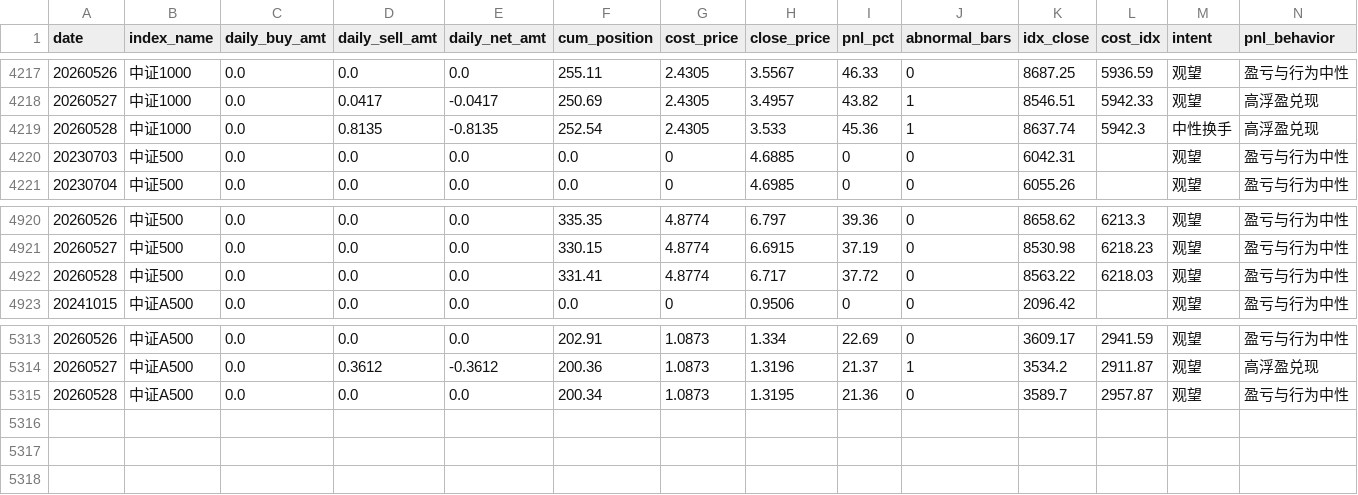
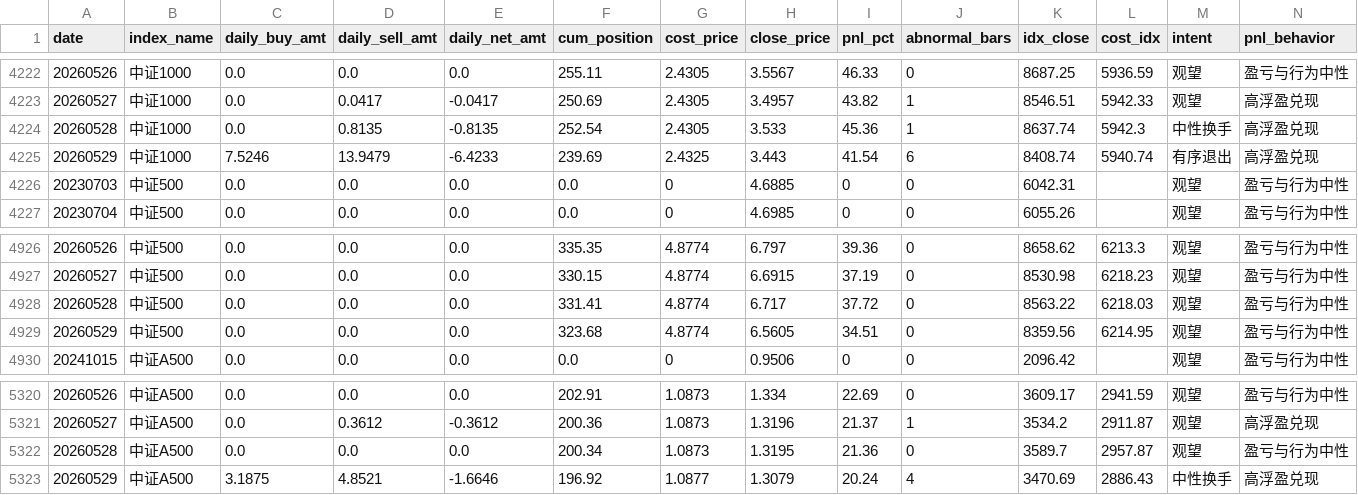
Before and after one commit to byihuang-max/spread-dashboard, a CSV file: micro_flow/patient_capital/patient_capital.csv, drawn as a sheet; only a part is shown, gaps mark what is left out; rows hold the shown columns only; the diff covers the shown part only; the diff names each change by its address in the sheet, - before the commit and + after, or states it on an @@ line.

```diff
--- a/micro_flow/patient_capital/patient_capital.csv
+++ b/micro_flow/patient_capital/patient_capital.csv
+row 4225: 20260529 | 中证1000 | 7.5246 | 13.9479 | -6.4233 | 239.69 | 2.4325 | 3.443 | 41.54 | 6 | 8408.74 | 5940.74 | 有序退出 | 高浮盈兑现
+row 4929: 20260529 | 中证500 | 0.0 | 0.0 | 0.0 | 323.68 | 4.8774 | 6.5605 | 34.51 | 0 | 8359.56 | 6214.95 | 观望 | 盈亏与行为中性
+row 5323: 20260529 | 中证A500 | 3.1875 | 4.8521 | -1.6646 | 196.92 | 1.0877 | 1.3079 | 20.24 | 4 | 3470.69 | 2886.43 | 中性换手 | 高浮盈兑现
```
Also changed, not shown: 5 added rows elsewhere in this file, 1 other file.
